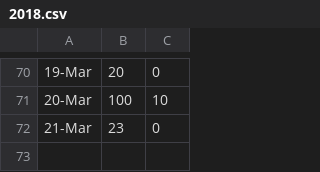
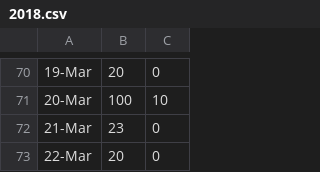
Before and after one commit to zhoubo8308/caipiao, a CSV file: 2018.csv, drawn as a sheet; only a part is shown, gaps mark what is left out.

Commit message:
Update 2018.csv

```diff
--- a/2018.csv
+++ b/2018.csv
@@ -72 +72,2 @@
 21-Mar,23,0
+22-Mar,20,0
```
